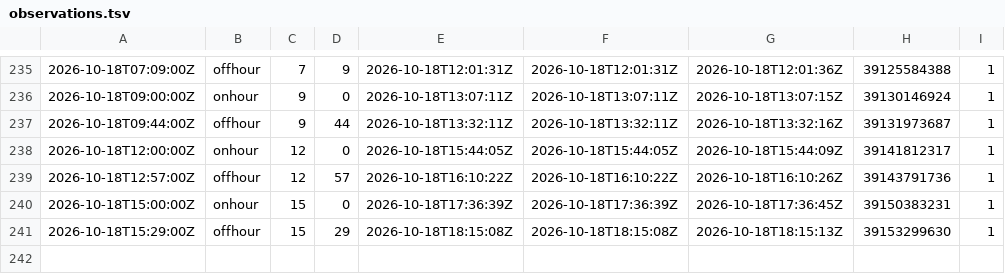
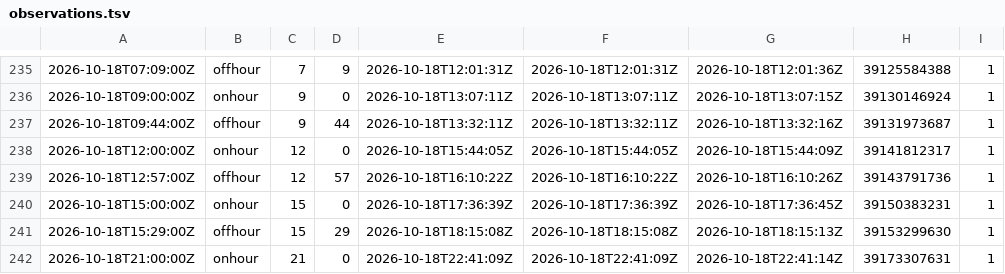
Before and after one commit to corneliusroemer-agent/gha-schedule-latency, a TSV file: observations.tsv, drawn as a sheet; only a part is shown, gaps mark what is left out; the diff names each change by its address in the sheet, - before the commit and + after, or states it on an @@ line.

```diff
--- a/observations.tsv
+++ b/observations.tsv
+row 242: 2026-10-18T21:00:00Z | onhour | 21 | 0 | 2026-10-18T22:41:09Z | 2026-10-18T22:41:09Z | 2026-10-18T22:41:14Z | 39173307631 | 1
```
